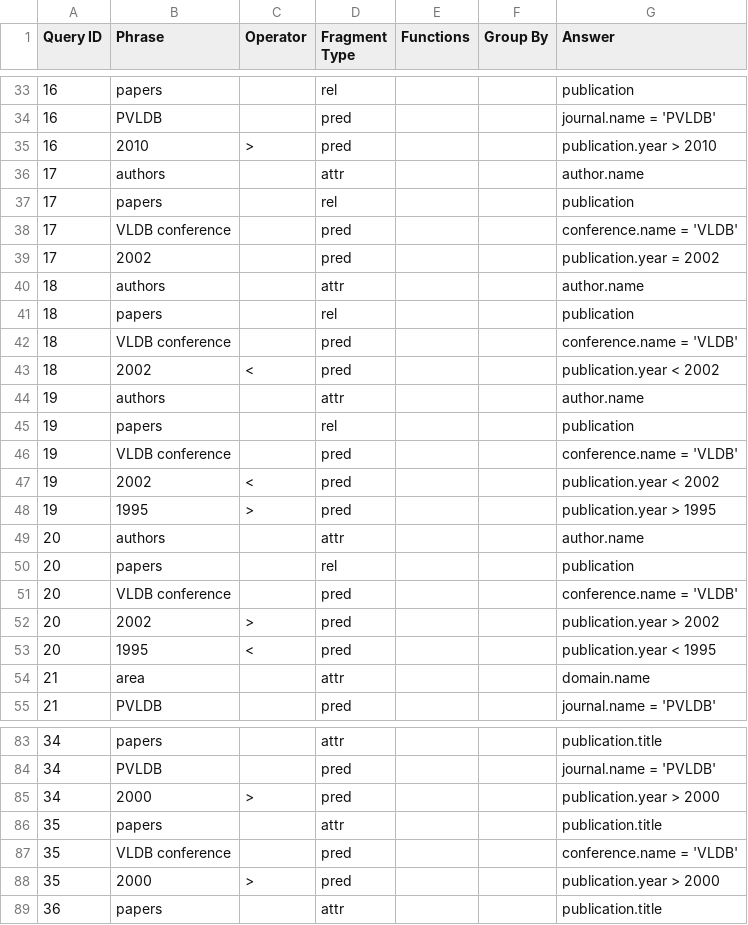
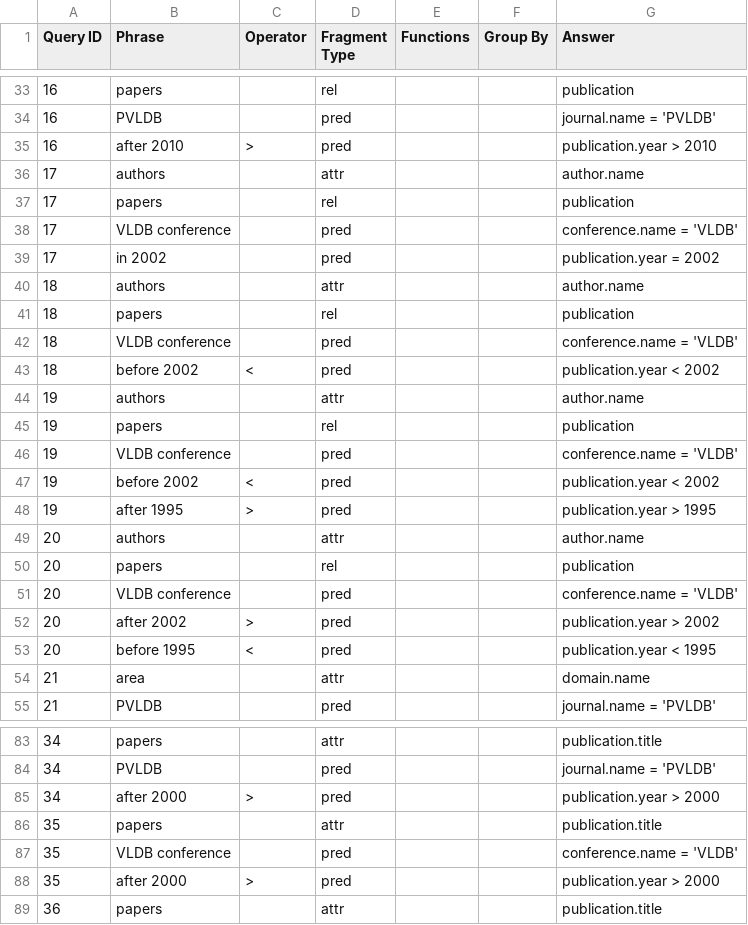
Before and after one commit to umich-dbgroup/templar, a CSV file: data/mas/mas_all_fragments.csv, drawn as a sheet; only a part is shown, gaps mark what is left out; the diff covers the shown part only.

Commit message:
modify dataset to include "after" and "before" for years

```diff
--- a/data/mas/mas_all_fragments.csv
+++ b/data/mas/mas_all_fragments.csv
@@ -34,3 +34,3 @@
 16,PVLDB,,pred,,,journal.name = 'PVLDB'
-16,2010,>,pred,,,publication.year > 2010
+16,after 2010,>,pred,,,publication.year > 2010
 17,authors,,attr,,,author.name
@@ -38,3 +38,3 @@
 17,VLDB conference,,pred,,,conference.name = 'VLDB'
-17,2002,,pred,,,publication.year = 2002
+17,in 2002,,pred,,,publication.year = 2002
 18,authors,,attr,,,author.name
@@ -42,3 +42,3 @@
 18,VLDB conference,,pred,,,conference.name = 'VLDB'
-18,2002,<,pred,,,publication.year < 2002
+18,before 2002,<,pred,,,publication.year < 2002
 19,authors,,attr,,,author.name
@@ -46,4 +46,4 @@
 19,VLDB conference,,pred,,,conference.name = 'VLDB'
-19,2002,<,pred,,,publication.year < 2002
-19,1995,>,pred,,,publication.year > 1995
+19,before 2002,<,pred,,,publication.year < 2002
+19,after 1995,>,pred,,,publication.year > 1995
 20,authors,,attr,,,author.name
@@ -51,4 +51,4 @@
 20,VLDB conference,,pred,,,conference.name = 'VLDB'
-20,2002,>,pred,,,publication.year > 2002
-20,1995,<,pred,,,publication.year < 1995
+20,after 2002,>,pred,,,publication.year > 2002
+20,before 1995,<,pred,,,publication.year < 1995
 21,area,,attr,,,domain.name
@@ -84,6 +84,6 @@
 34,PVLDB,,pred,,,journal.name = 'PVLDB'
-34,2000,>,pred,,,publication.year > 2000
+34,after 2000,>,pred,,,publication.year > 2000
 35,papers,,attr,,,publication.title
 35,VLDB conference,,pred,,,conference.name = 'VLDB'
-35,2000,>,pred,,,publication.year > 2000
+35,after 2000,>,pred,,,publication.year > 2000
 36,papers,,attr,,,publication.title
```
Also changed, not shown: 33 edited cells elsewhere in this file, 1 other file.
